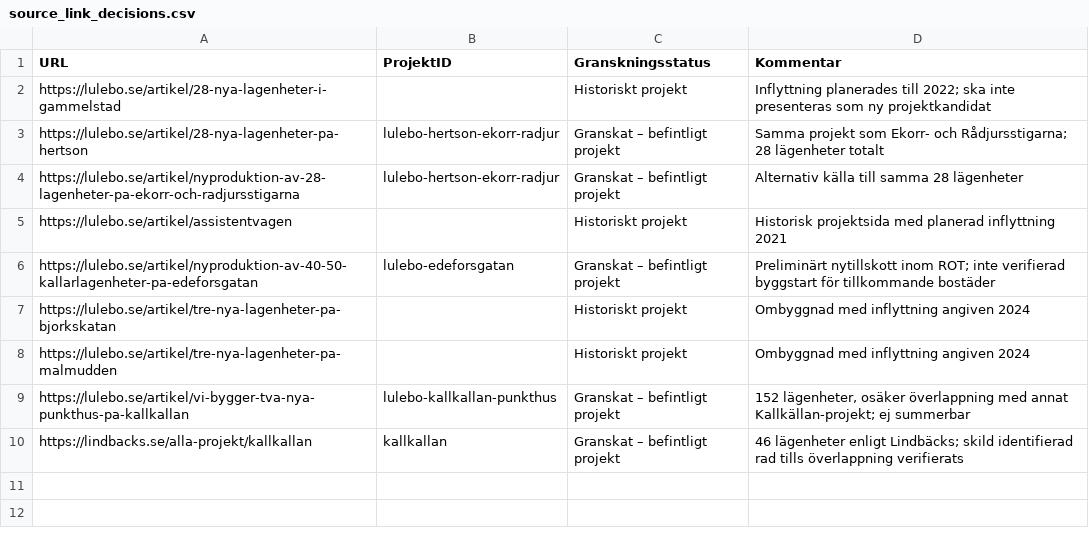
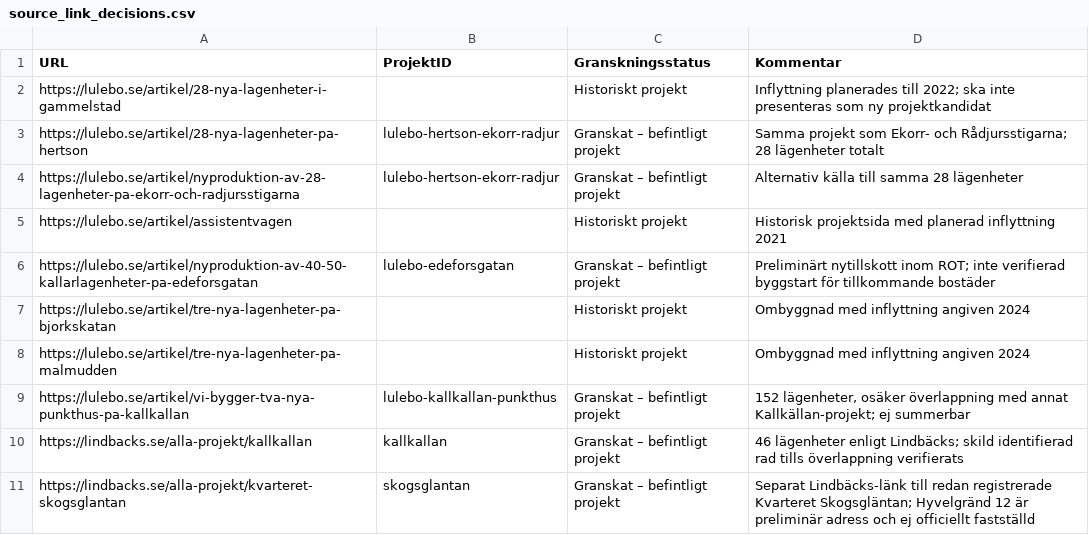
Before and after one commit to Lulea-statistik/bostadsprojekt, a CSV file: data/source_link_decisions.csv, drawn as a sheet.

Commit message:
Connect Lindbäcks Skogsgläntan project URL to existing stable ID

```diff
--- a/data/source_link_decisions.csv
+++ b/data/source_link_decisions.csv
@@ -10 +10,2 @@ https://lulebo.se/artikel/vi-bygger-tva-nya-punkthus-pa-kallkallan,lulebo-kallka
 https://lindbacks.se/alla-projekt/kallkallan,kallkallan,Granskat – befintligt projekt,46 lägenheter enligt Lindbäcks; skild identifierad rad tills överlappning verifierats
+https://lindbacks.se/alla-projekt/kvarteret-skogsglantan,skogsglantan,Granskat – befintligt projekt,Separat Lindbäcks-länk till redan registrerade Kvarteret Skogsgläntan; Hyvelgränd 12 är preliminär adress och ej officiellt fastställd
```
